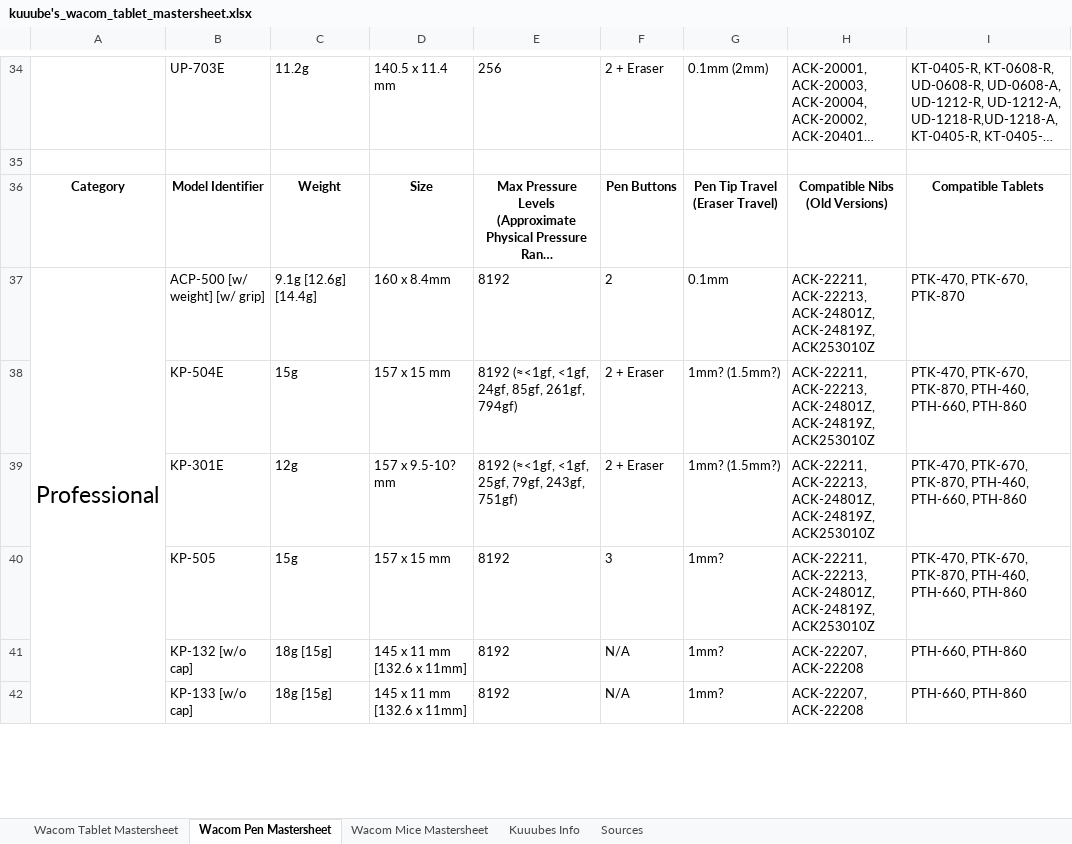
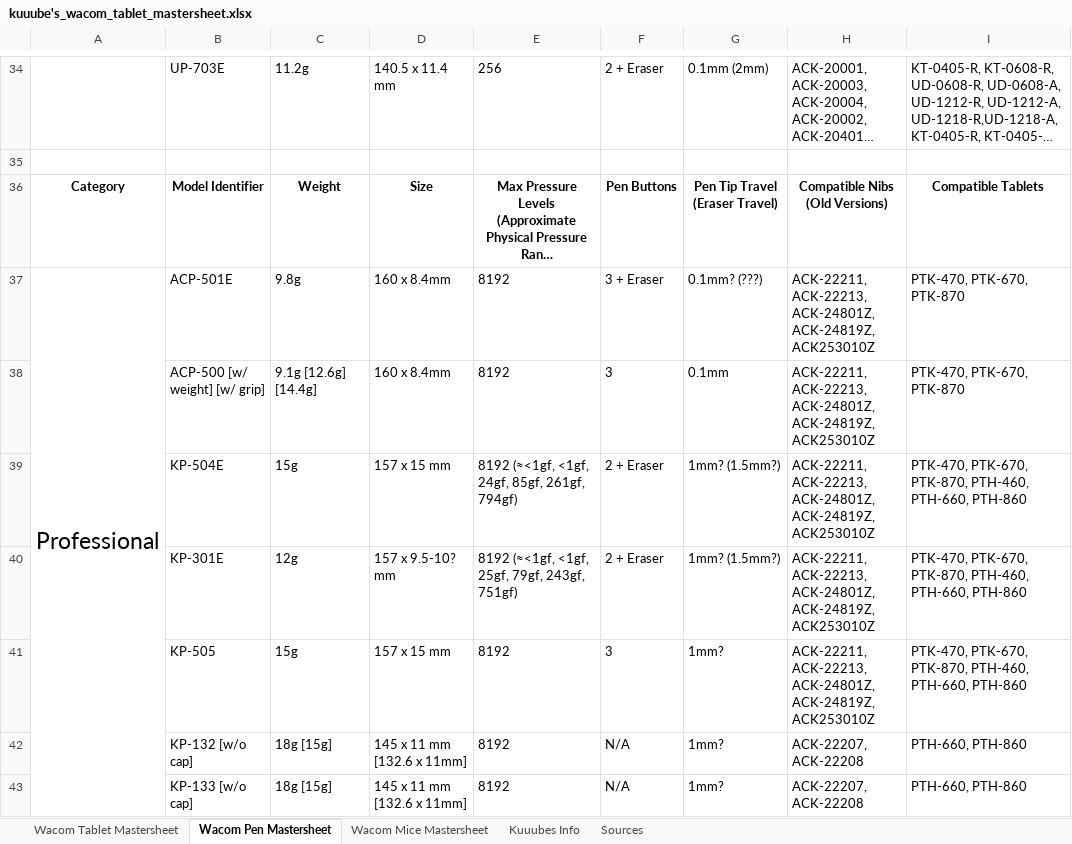
Before and after one commit to Kuuuube/Kuuuube.github.io, an Excel workbook: kuuube's_wacom_tablet_mastersheet.xlsx, sheet Wacom Pen Mastersheet, drawn as a sheet; only a part is shown, gaps mark what is left out; long unchanged cells end in …; values as stored, in another font and other column widths than the file's, no borders; charts and pictures not drawn; removed rows and columns are numbered as before the commit, all else as after; the diff names each change by its address in the sheet, - before the commit and + after, or states it on an @@ line.

```diff
--- a/kuuube's_wacom_tablet_mastersheet.xlsx (sheet Wacom Pen Mastersheet)
+++ b/kuuube's_wacom_tablet_mastersheet.xlsx (sheet Wacom Pen Mastersheet)
+row 37: Professional | ACP-501E | 9.8g | 160 x 8.4mm | 8192 | 3 + Eraser | 0.1mm? (???) | ACK-22211, ACK-22213, ACK-24801Z, ACK-24819Z, ACK253010Z | PTK-470, PTK-670, PTK-870
-A38: Professional
+A38: (empty)
-A37:A82 merged
-F38: 2
+F38: 3
```
Also changed, not shown: sheet Wacom Tablet Mastersheet, sheet Sources, kuuube's_tablet_buying_guide.xlsx, kuuube's_wacom_nib_compatibility_mastersheet.xlsx, 12 other files.
